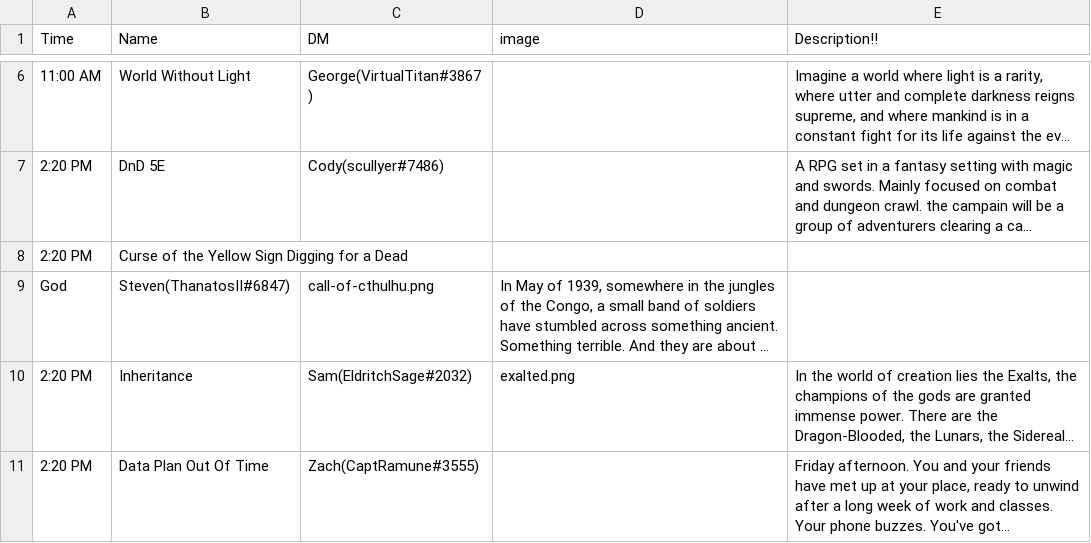
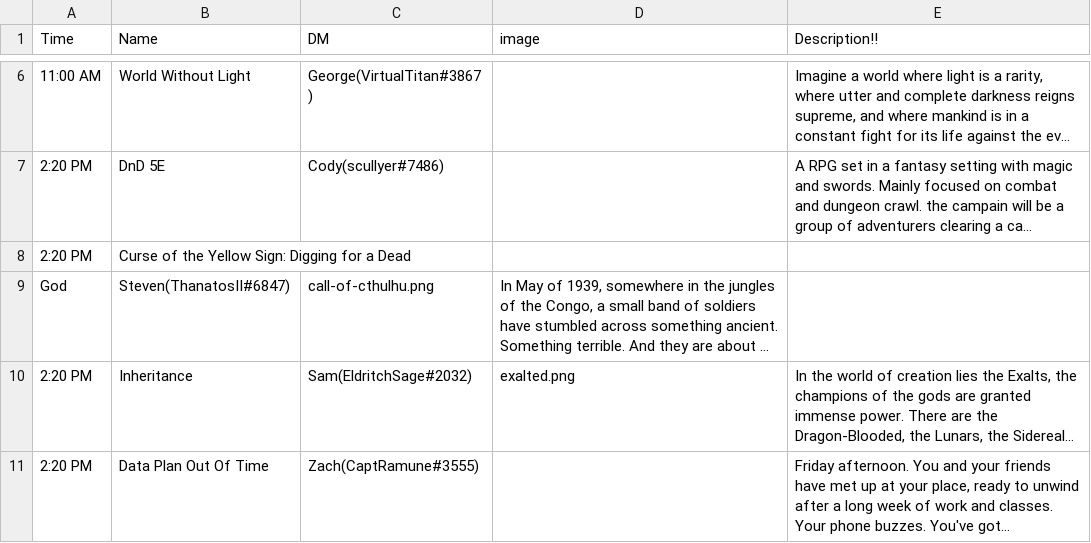
Before and after one commit to das446/DndSignUp, a CSV file: AGO_One-Shot_Saturday.csv, drawn as a sheet; only a part is shown, gaps mark what is left out; long unchanged cells end in …; the diff names each change by its address in the sheet, - before the commit and + after, or states it on an @@ line.

```diff
--- a/AGO_One-Shot_Saturday.csv
+++ b/AGO_One-Shot_Saturday.csv
-B8 (Name): Curse of the Yellow Sign Digging for a Dead
+B8 (Name): Curse of the Yellow Sign: Digging for a Dead
```
Also changed, not shown: 1 other file.
